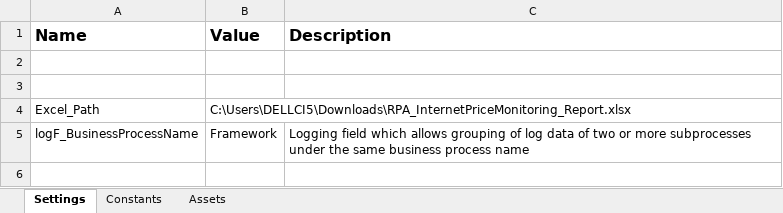
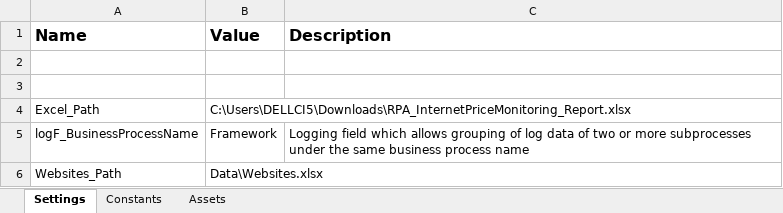
Before and after one commit to Luigi-code677/DermalogicaProject, an Excel workbook: Data/Config.xlsx, sheet Settings, drawn as a sheet; values as stored, in another font and other column widths than the file's, no borders; the diff names each change by its address in the sheet, - before the commit and + after, or states it on an @@ line.

Commit message:
Update - Full Logs Added - Variables Not Used Deleted - Activities Names Changed

```diff
--- a/Data/Config.xlsx (sheet Settings)
+++ b/Data/Config.xlsx (sheet Settings)
+row 6: Websites_Path | Data\Websites.xlsx
```
Also changed, not shown: 28 other files.
